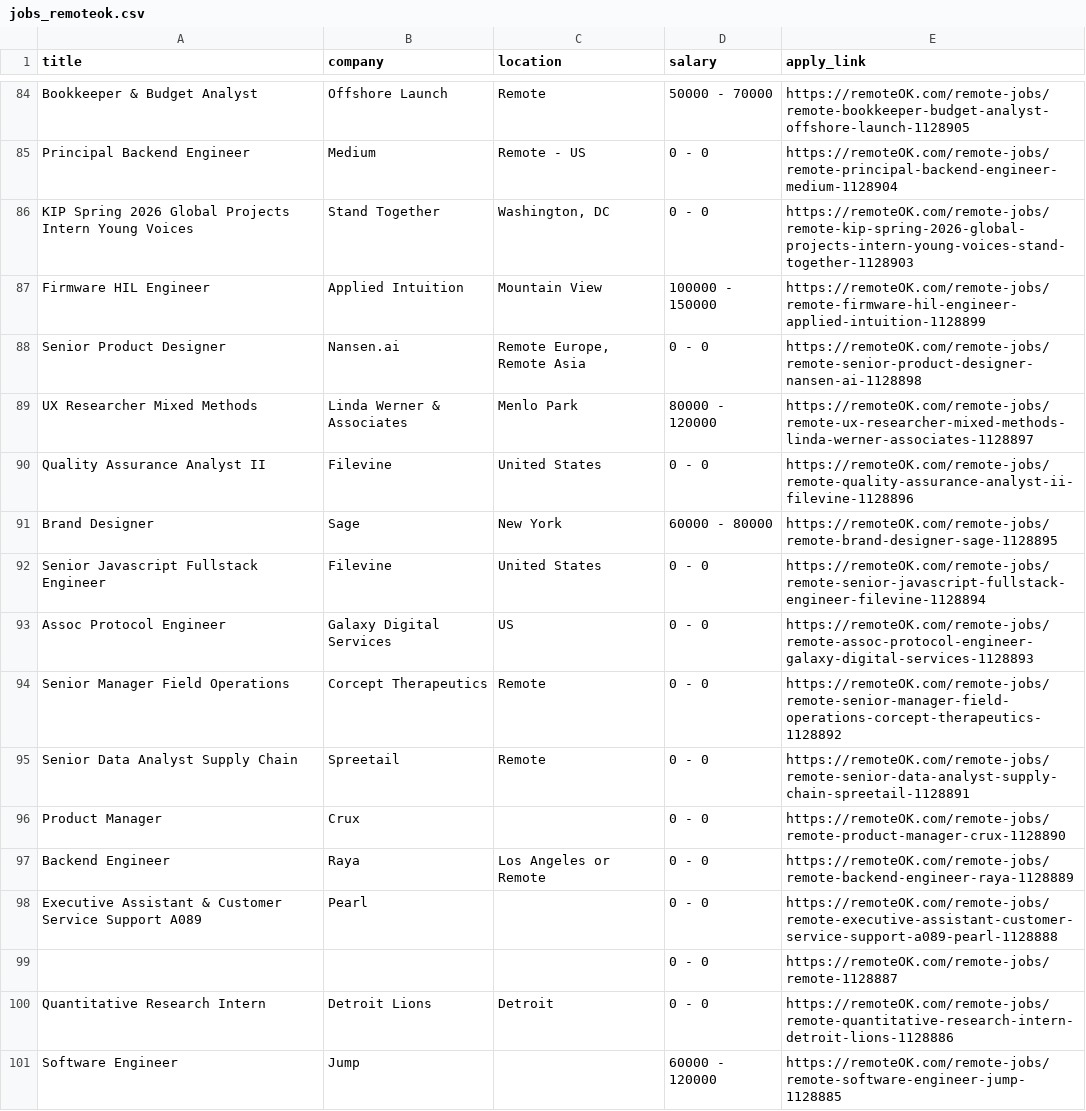
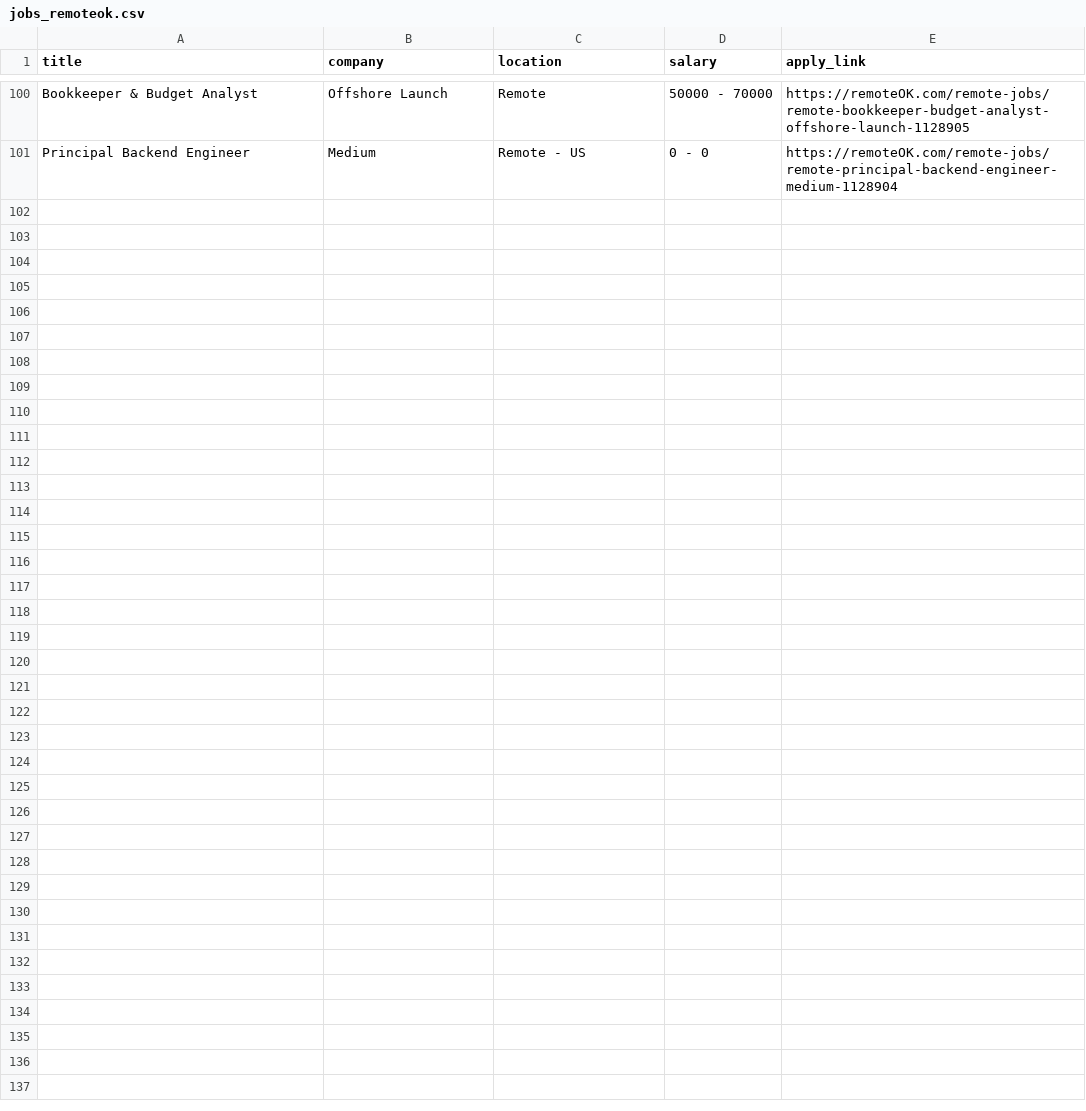
Before and after one commit to Boffins03/Remote-Job-Analyzer, a CSV file: data/processed/jobs_remoteok.csv, drawn as a sheet; only a part is shown, gaps mark what is left out; the diff covers the shown part only.

```diff
--- a/data/processed/jobs_remoteok.csv
+++ b/data/processed/jobs_remoteok.csv
@@ -85,17 +101 @@ Bookkeeper & Budget Analyst,Offshore Launch,Remote,50000 - 70000,https://remoteO
 Principal Backend Engineer,Medium,Remote - US,0 - 0,https://remoteOK.com/remote-jobs/remote-principal-backend-engineer-medium-1128904
-KIP Spring 2026 Global Projects Intern Young Voices,Stand Together,"Washington, DC",0 - 0,https://remoteOK.com/remote-jobs/remote-kip-spring-2026-global-projects-intern-young-voices-stand-together-1128903
-Firmware HIL Engineer,Applied Intuition,Mountain View,100000 - 150000,https://remoteOK.com/remote-jobs/remote-firmware-hil-engineer-applied-intuition-1128899
-Senior Product Designer,Nansen.ai,"Remote Europe, Remote Asia",0 - 0,https://remoteOK.com/remote-jobs/remote-senior-product-designer-nansen-ai-1128898
-UX Researcher Mixed Methods,Linda Werner & Associates,Menlo Park,80000 - 120000,https://remoteOK.com/remote-jobs/remote-ux-researcher-mixed-methods-linda-werner-associates-1128897
-Quality Assurance Analyst II,Filevine,United States,0 - 0,https://remoteOK.com/remote-jobs/remote-quality-assurance-analyst-ii-filevine-1128896
-Brand Designer,Sage,New York,60000 - 80000,https://remoteOK.com/remote-jobs/remote-brand-designer-sage-1128895
-Senior Javascript Fullstack Engineer,Filevine,United States,0 - 0,https://remoteOK.com/remote-jobs/remote-senior-javascript-fullstack-engineer-filevine-1128894
-Assoc Protocol Engineer,Galaxy Digital Services,US,0 - 0,https://remoteOK.com/remote-jobs/remote-assoc-protocol-engineer-galaxy-digital-services-1128893
-Senior Manager Field Operations,Corcept Therapeutics,Remote,0 - 0,https://remoteOK.com/remote-jobs/remote-senior-manager-field-operations-corcept-therapeutics-1128892
-Senior Data Analyst Supply Chain,Spreetail,Remote,0 - 0,https://remoteOK.com/remote-jobs/remote-senior-data-analyst-supply-chain-spreetail-1128891
-Product Manager,Crux,,0 - 0,https://remoteOK.com/remote-jobs/remote-product-manager-crux-1128890
-Backend Engineer,Raya,Los Angeles or Remote,0 - 0,https://remoteOK.com/remote-jobs/remote-backend-engineer-raya-1128889
-Executive Assistant & Customer Service Support A089,Pearl,,0 - 0,https://remoteOK.com/remote-jobs/remote-executive-assistant-customer-service-support-a089-pearl-1128888
-,,,0 - 0,https://remoteOK.com/remote-jobs/remote-1128887
-Quantitative Research Intern,Detroit Lions,Detroit,0 - 0,https://remoteOK.com/remote-jobs/remote-quantitative-research-intern-detroit-lions-1128886
-Software Engineer,Jump,,60000 - 120000,https://remoteOK.com/remote-jobs/remote-software-engineer-jump-1128885
```
Also changed, not shown: 18 added rows and 2 removed rows elsewhere in this file, data/processed/clean_wellfound.csv, 15 other files.
